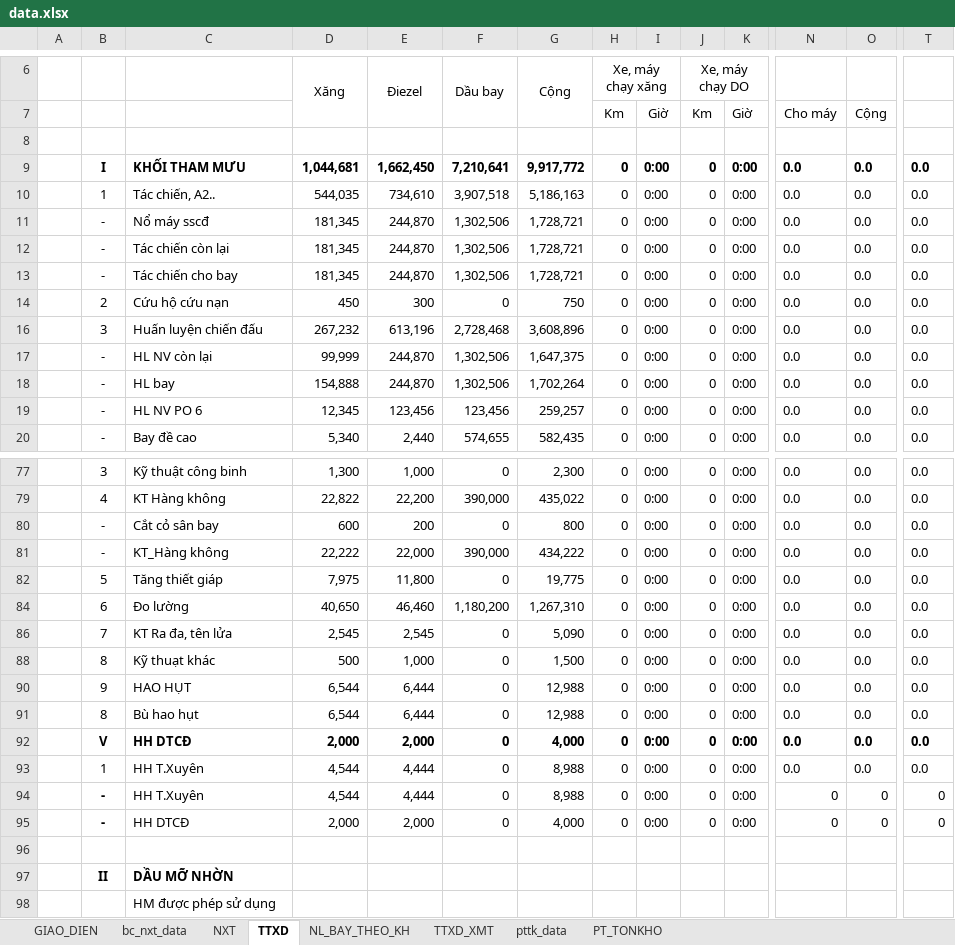
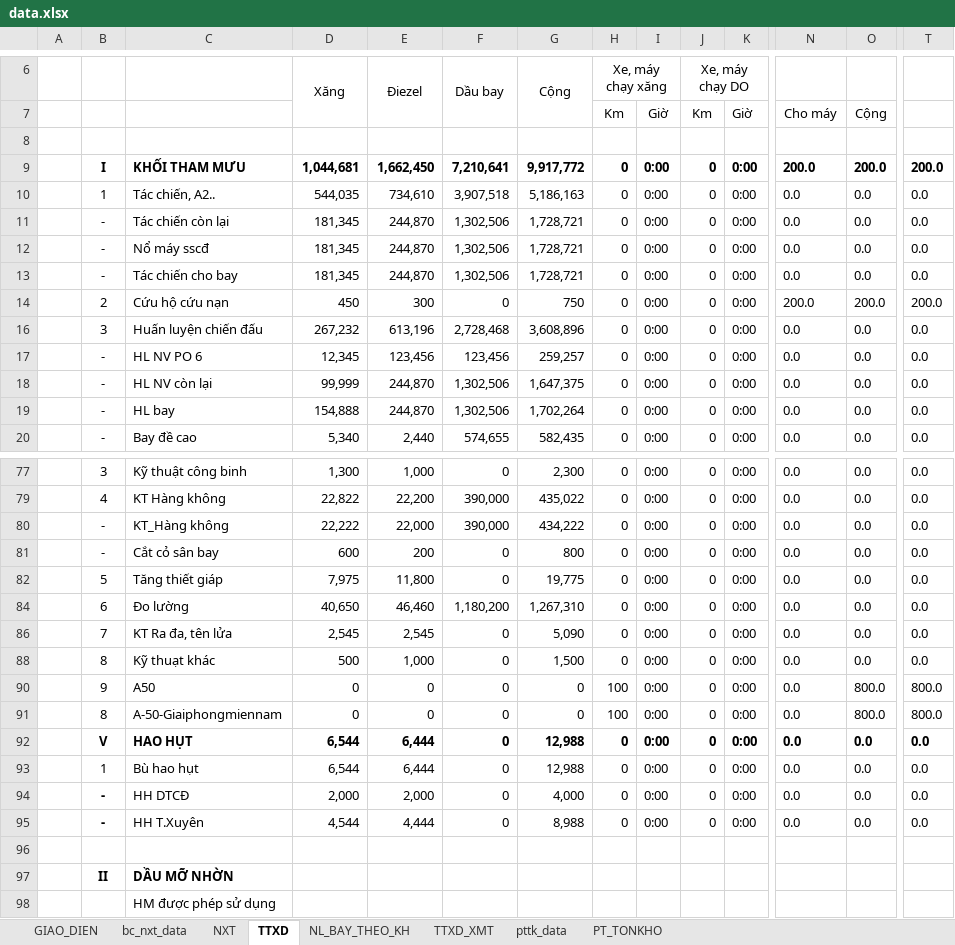
Before and after one commit to ste4-share/xdf, an Excel workbook: xlsx_template/data.xlsx, sheet TTXD, drawn as a sheet; only a part is shown, gaps mark what is left out; values as stored, in another font and other column widths than the file's, no borders; charts and pictures not drawn; removed rows and columns are numbered as before the commit, all else as after; rows hold the shown columns only; the diff covers the shown part only; the diff names each change by its address in the sheet, - before the commit and + after, or states it on an @@ line.

```diff
--- a/xlsx_template/data.xlsx (sheet TTXD)
+++ b/xlsx_template/data.xlsx (sheet TTXD)
-N9: 0.0
+N9: 200.0
-O9: 0.0
+O9: 200.0
-T9: 0.0
+T9: 200.0
@@ row 12 moved to row 11: - @@
-N14: 0.0
+N14: 200.0
-O14: 0.0
+O14: 200.0
-T14: 0.0
+T14: 200.0
@@ row 19 moved to row 17: - @@
@@ row 81 moved to row 80: - @@
+row 90:  | 9 | A50 | 0 | 0 | 0 | 0 | 100 | 0:00 | 0 | 0:00 | 0.0 | 800.0 | 800.0
+row 91:  | 8 | A-50-Giaiphongmiennam | 0 | 0 | 0 | 0 | 100 | 0:00 | 0 | 0:00 | 0.0 | 800.0 | 800.0
-B92: 9
+B92: V
-B92:T92 bold: off
+B92:T92 bold: on
-B93: 8
+B93: 1
-B94: V
+B94: -
-C94:T94 bold: on
+C94:T94 bold: off
-B95: 1
+B95: -
-B95 bold: off
+B95 bold: on
-row 94:  | - | HH T.Xuyên | 4,544 | 4,444 | 0 | 8,988 | 0 | 0:00 | 0 | 0:00 | 0 | 0 | 0
-row 95:  | - | HH DTCĐ | 2,000 | 2,000 | 0 | 4,000 | 0 | 0:00 | 0 | 0:00 | 0 | 0 | 0
```
Also changed, not shown: 1 moved row, 4 edited cells and cell formats elsewhere in this sheet, sheet TTXD_XMT, sheet PT_TONKHO, sheet pttk_data, formulas that keep their value, hidden cells, 12 other files.
